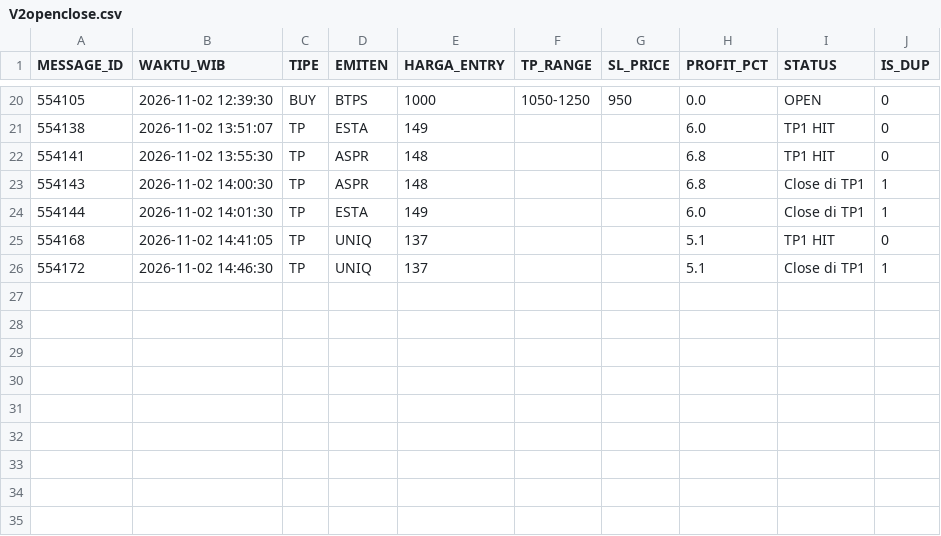
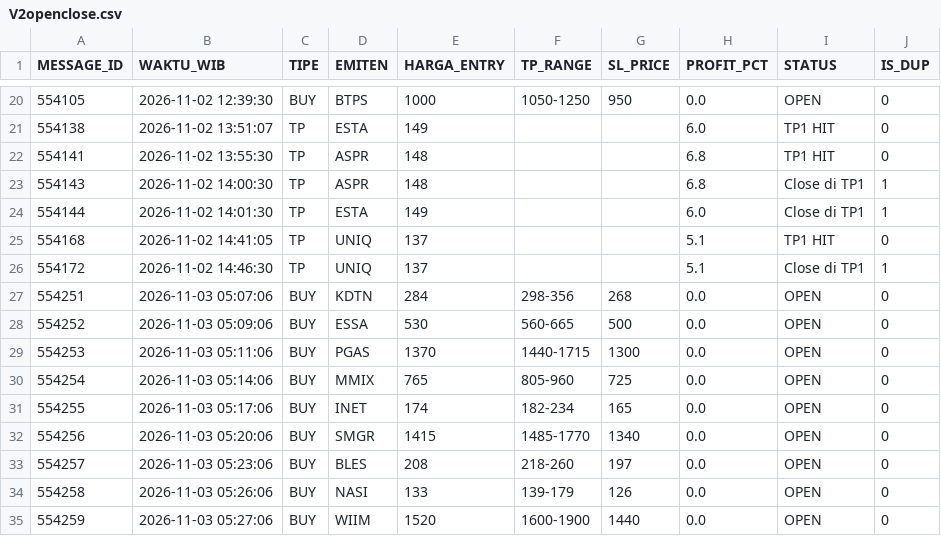
Before and after one commit to illusixTri/dashboard-rla, a CSV file: V2openclose.csv, drawn as a sheet; only a part is shown, gaps mark what is left out; the diff names each change by its address in the sheet, - before the commit and + after, or states it on an @@ line.

```diff
--- a/V2openclose.csv
+++ b/V2openclose.csv
+row 27: 554251 | 2026-11-03 05:07:06 | BUY | KDTN | 284 | 298-356 | 268 | 0.0 | OPEN | 0
+row 28: 554252 | 2026-11-03 05:09:06 | BUY | ESSA | 530 | 560-665 | 500 | 0.0 | OPEN | 0
+row 29: 554253 | 2026-11-03 05:11:06 | BUY | PGAS | 1370 | 1440-1715 | 1300 | 0.0 | OPEN | 0
+row 30: 554254 | 2026-11-03 05:14:06 | BUY | MMIX | 765 | 805-960 | 725 | 0.0 | OPEN | 0
+row 31: 554255 | 2026-11-03 05:17:06 | BUY | INET | 174 | 182-234 | 165 | 0.0 | OPEN | 0
+row 32: 554256 | 2026-11-03 05:20:06 | BUY | SMGR | 1415 | 1485-1770 | 1340 | 0.0 | OPEN | 0
+row 33: 554257 | 2026-11-03 05:23:06 | BUY | BLES | 208 | 218-260 | 197 | 0.0 | OPEN | 0
+row 34: 554258 | 2026-11-03 05:26:06 | BUY | NASI | 133 | 139-179 | 126 | 0.0 | OPEN | 0
+row 35: 554259 | 2026-11-03 05:27:06 | BUY | WIIM | 1520 | 1600-1900 | 1440 | 0.0 | OPEN | 0
```
Also changed, not shown: portofolio_web.csv.
